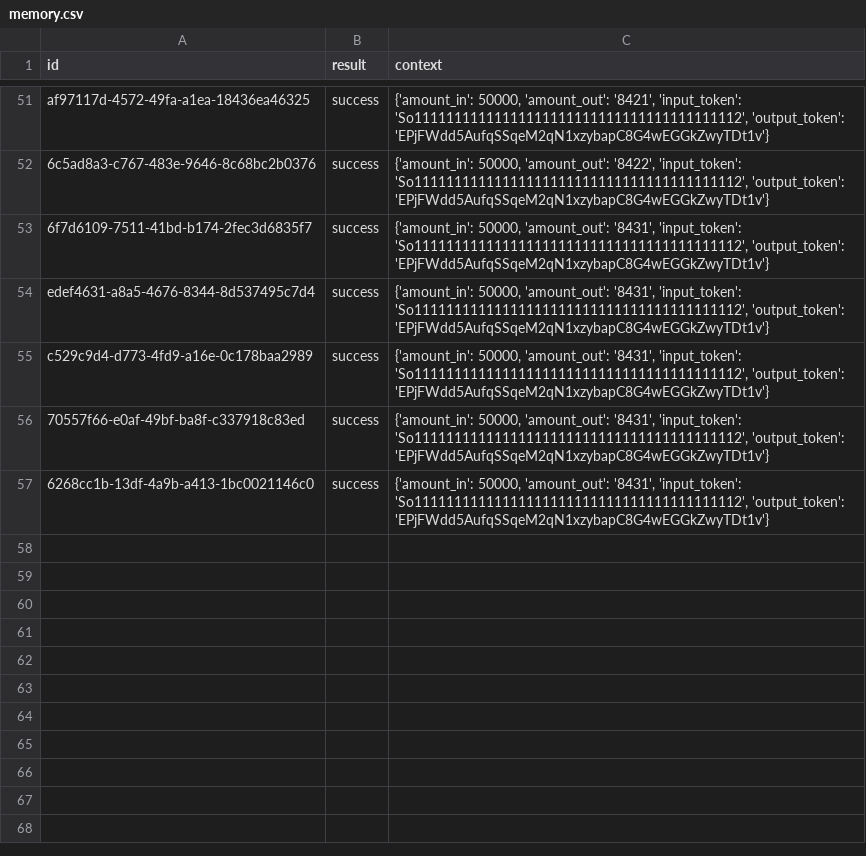
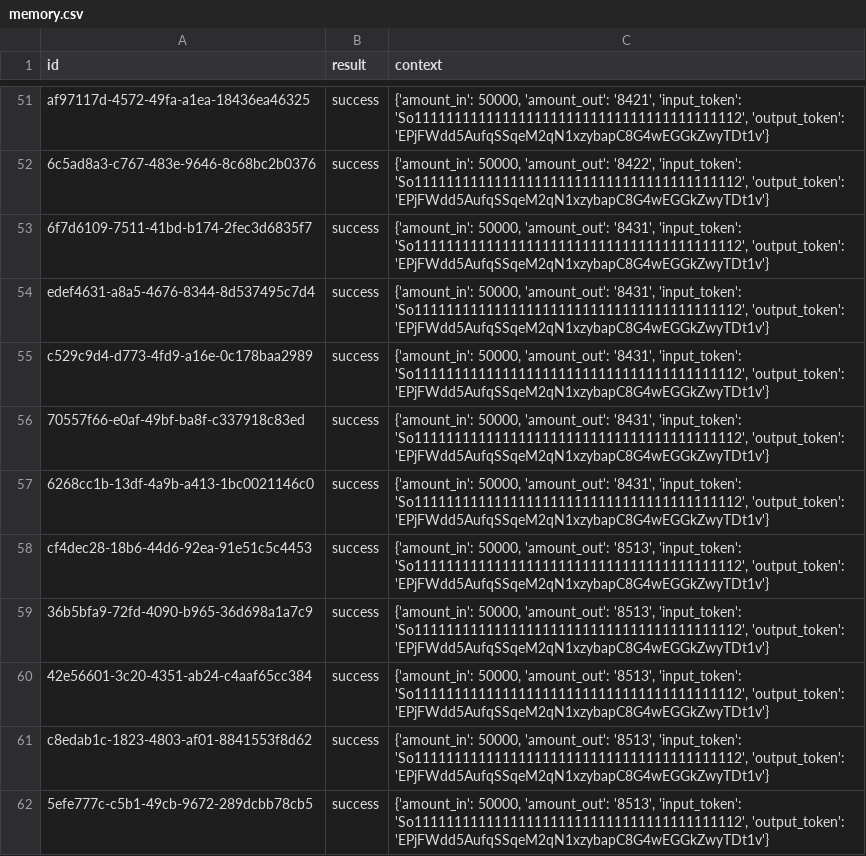
Before and after one commit to Prymusmill/dexbot-ai, a CSV file: data/memory.csv, drawn as a sheet; only a part is shown, gaps mark what is left out; the diff names each change by its address in the sheet, - before the commit and + after, or states it on an @@ line.

Commit message:
Auto update results [bot]

```diff
--- a/data/memory.csv
+++ b/data/memory.csv
+row 58: cf4dec28-18b6-44d6-92ea-91e51c5c4453 | success | {'amount_in': 50000, 'amount_out': '8513', 'input_token': 'So11111111111111111111111111111111111111112', 'output_token': 'EPjFWdd5AufqSSqeM2qN1xzybapC8G4wEGGkZwyTDt1v'}
+row 59: 36b5bfa9-72fd-4090-b965-36d698a1a7c9 | success | {'amount_in': 50000, 'amount_out': '8513', 'input_token': 'So11111111111111111111111111111111111111112', 'output_token': 'EPjFWdd5AufqSSqeM2qN1xzybapC8G4wEGGkZwyTDt1v'}
+row 60: 42e56601-3c20-4351-ab24-c4aaf65cc384 | success | {'amount_in': 50000, 'amount_out': '8513', 'input_token': 'So11111111111111111111111111111111111111112', 'output_token': 'EPjFWdd5AufqSSqeM2qN1xzybapC8G4wEGGkZwyTDt1v'}
+row 61: c8edab1c-1823-4803-af01-8841553f8d62 | success | {'amount_in': 50000, 'amount_out': '8513', 'input_token': 'So11111111111111111111111111111111111111112', 'output_token': 'EPjFWdd5AufqSSqeM2qN1xzybapC8G4wEGGkZwyTDt1v'}
+row 62: 5efe777c-c5b1-49cb-9672-289dcbb78cb5 | success | {'amount_in': 50000, 'amount_out': '8513', 'input_token': 'So11111111111111111111111111111111111111112', 'output_token': 'EPjFWdd5AufqSSqeM2qN1xzybapC8G4wEGGkZwyTDt1v'}
```
Also changed, not shown: 1 other file.
